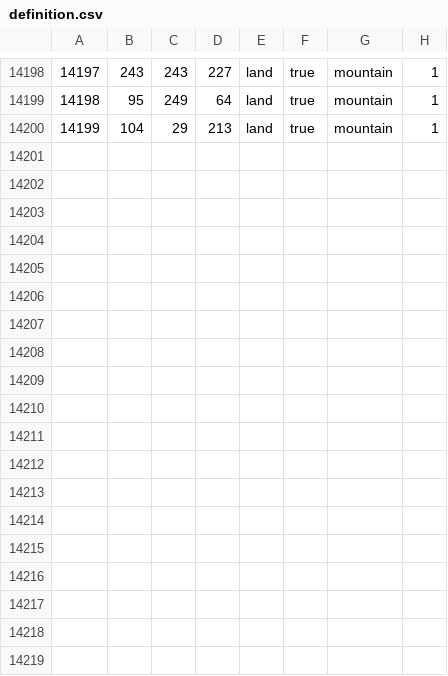
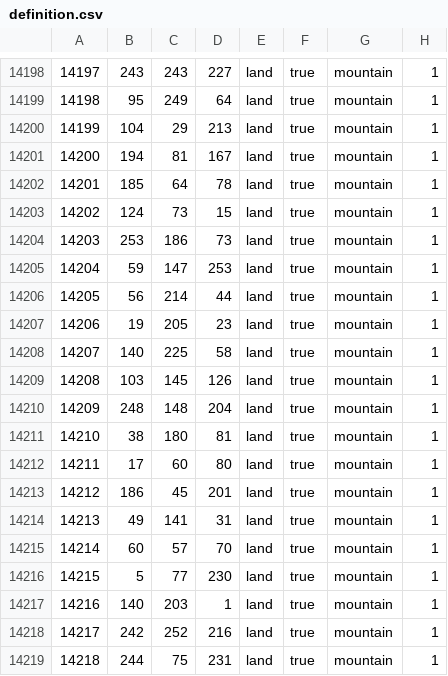
Before and after one commit to Thursasprengir/AtlantisMuLemuria, a CSV file: map/definition.csv, drawn as a sheet; only a part is shown, gaps mark what is left out; the diff names each change by its address in the sheet, - before the commit and + after, or states it on an @@ line.

```diff
--- a/map/definition.csv
+++ b/map/definition.csv
+row 14201: 14200 | 194 | 81 | 167 | land | true | mountain | 1
+row 14202: 14201 | 185 | 64 | 78 | land | true | mountain | 1
+row 14203: 14202 | 124 | 73 | 15 | land | true | mountain | 1
+row 14204: 14203 | 253 | 186 | 73 | land | true | mountain | 1
+row 14205: 14204 | 59 | 147 | 253 | land | true | mountain | 1
+row 14206: 14205 | 56 | 214 | 44 | land | true | mountain | 1
+row 14207: 14206 | 19 | 205 | 23 | land | true | mountain | 1
+row 14208: 14207 | 140 | 225 | 58 | land | true | mountain | 1
+row 14209: 14208 | 103 | 145 | 126 | land | true | mountain | 1
+row 14210: 14209 | 248 | 148 | 204 | land | true | mountain | 1
+row 14211: 14210 | 38 | 180 | 81 | land | true | mountain | 1
+row 14212: 14211 | 17 | 60 | 80 | land | true | mountain | 1
+row 14213: 14212 | 186 | 45 | 201 | land | true | mountain | 1
+row 14214: 14213 | 49 | 141 | 31 | land | true | mountain | 1
+row 14215: 14214 | 60 | 57 | 70 | land | true | mountain | 1
+row 14216: 14215 | 5 | 77 | 230 | land | true | mountain | 1
+row 14217: 14216 | 140 | 203 | 1 | land | true | mountain | 1
+row 14218: 14217 | 242 | 252 | 216 | land | true | mountain | 1
+row 14219: 14218 | 244 | 75 | 231 | land | true | mountain | 1
```
Also changed, not shown: 9 other files.
